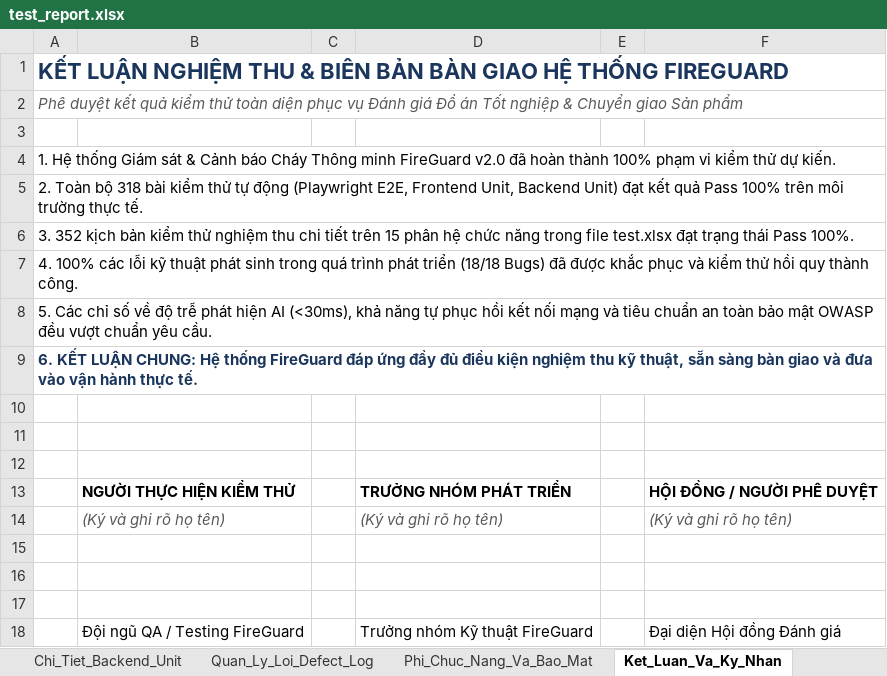
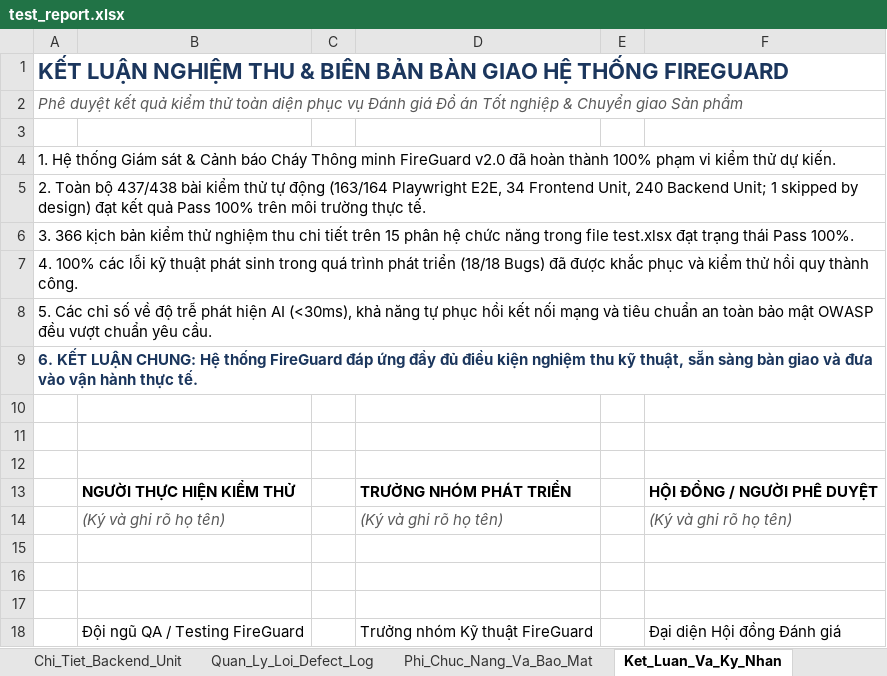
Before and after one commit to tranvanhuy13/FireGuard, an Excel workbook: docs/test_report.xlsx, sheet Ket_Luan_Va_Ky_Nhan, drawn as a sheet; values as stored, in another font and other column widths than the file's, no borders; the diff names each change by its address in the sheet, - before the commit and + after, or states it on an @@ line.

Commit message:
test: expand unit test coverage and update test reports for sessions, audit log, and render startup

```diff
--- a/docs/test_report.xlsx (sheet Ket_Luan_Va_Ky_Nhan)
+++ b/docs/test_report.xlsx (sheet Ket_Luan_Va_Ky_Nhan)
-A5: …Toàn bộ 318 bài kiểm thử tự động (Playwright E2E, Frontend Unit, Backend Unit) đạt kết…
+A5: …Toàn bộ 437/438 bài kiểm thử tự động (163/164 Playwright E2E, 34 Frontend Unit, 240 Backend Unit; 1 skipped by design) đạt kết…
-A6: 3. 352 kịch bản…
+A6: 3. 366 kịch bản…
```
Also changed, not shown: sheet Chi_Tiet_Backend_Unit, sheet Chi_Tiet_Playwright_E2E, sheet Tong_Quan_Dashboard, sheet Ket_Qua_Phan_He, 10 other files.
